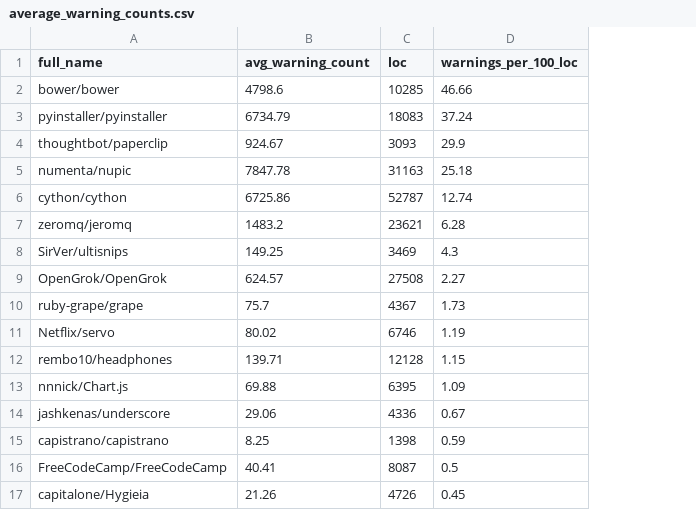
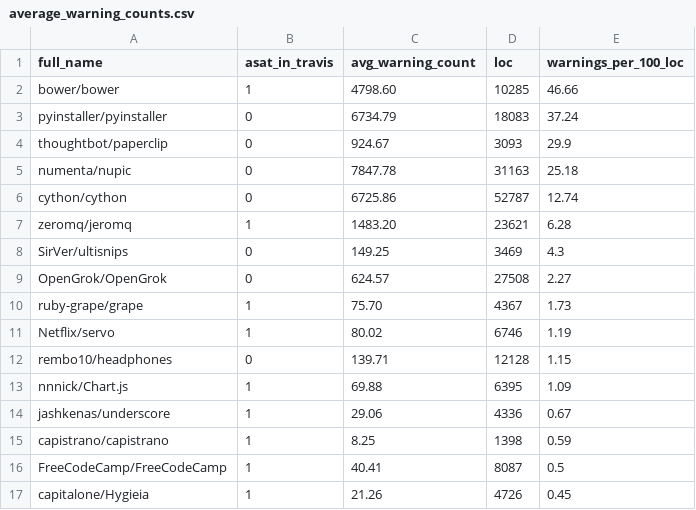
Before and after one commit to bvangraafeiland/RepositoryAnalyzer, a CSV file: results/average_warning_counts.csv, drawn as a sheet; only a part is shown; addresses are those after the commit; the diff covers the shown part only; the diff names each change by its address in the sheet, - before the commit and + after, or states it on an @@ line.

Commit message:
added command for adding code lines to warnings, augmented average warning counts with info on asat in travis usage, added solve time plots and statistical tests to r script

```diff
--- a/results/average_warning_counts.csv
+++ b/results/average_warning_counts.csv
+column B (asat_in_travis), rows 2-17: 1 | 0 | 0 | 0 | 0 | 1 | 0 | 0 | 1 | 1 | 0 | 1 | 1 | 1 | 1 | 1
-C2 (avg_warning_count): 4798.6
+C2 (avg_warning_count): 4798.60
-C7 (avg_warning_count): 1483.2
+C7 (avg_warning_count): 1483.20
-C10 (avg_warning_count): 75.7
+C10 (avg_warning_count): 75.70
```
Also changed, not shown: 4 added rows, 4 removed rows, 3 moved rows and 4 edited cells elsewhere in this file, 7 other files.
